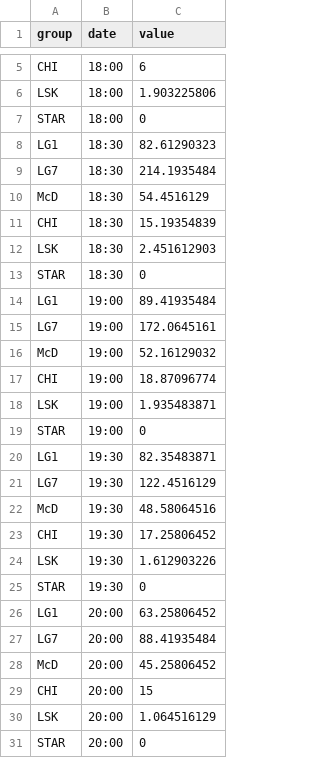
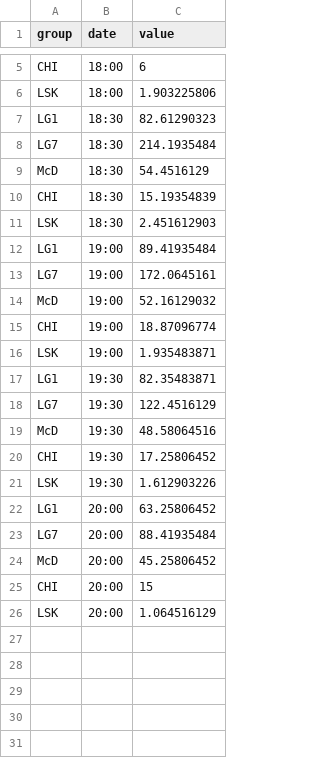
Before and after one commit to Sausage-SONG/HKUST_Canteen_Visualization, a CSV file: data/night_peak_mean.csv, drawn as a sheet; only a part is shown, gaps mark what is left out; the diff names each change by its address in the sheet, - before the commit and + after, or states it on an @@ line.

```diff
--- a/data/night_peak_mean.csv
+++ b/data/night_peak_mean.csv
-row 7: STAR | 18:00 | 0
-row 13: STAR | 18:30 | 0
-row 19: STAR | 19:00 | 0
-row 25: STAR | 19:30 | 0
-row 31: STAR | 20:00 | 0
```
Also changed, not shown: data/morning_peak_mean.csv, data/noon_peak_mean.csv, 2 other files.
